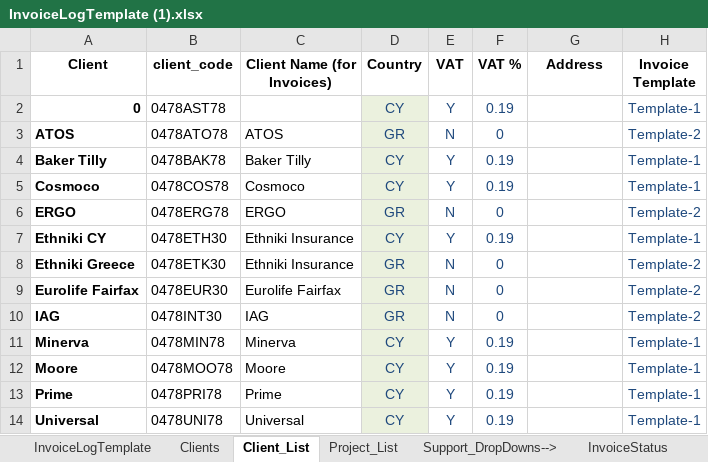
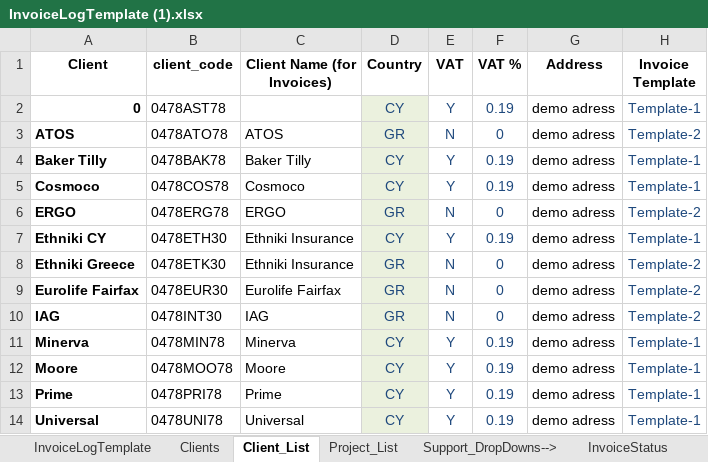
Before and after one commit to DemosthenisD/Updated_Invoice_v2, an Excel workbook: InvoiceLogTemplate (1).xlsx, sheet Client_List, drawn as a sheet; values as stored, in another font and other column widths than the file's, no borders; the diff names each change by its address in the sheet, - before the commit and + after, or states it on an @@ line.

```diff
--- a/InvoiceLogTemplate (1).xlsx (sheet Client_List)
+++ b/InvoiceLogTemplate (1).xlsx (sheet Client_List)
-G2:G14 (Address): (empty)
+G2:G14 (Address): demo adress
```
Also changed, not shown: InvoiceLogTemplate_DD_04062024.xlsx, 6 other files.
